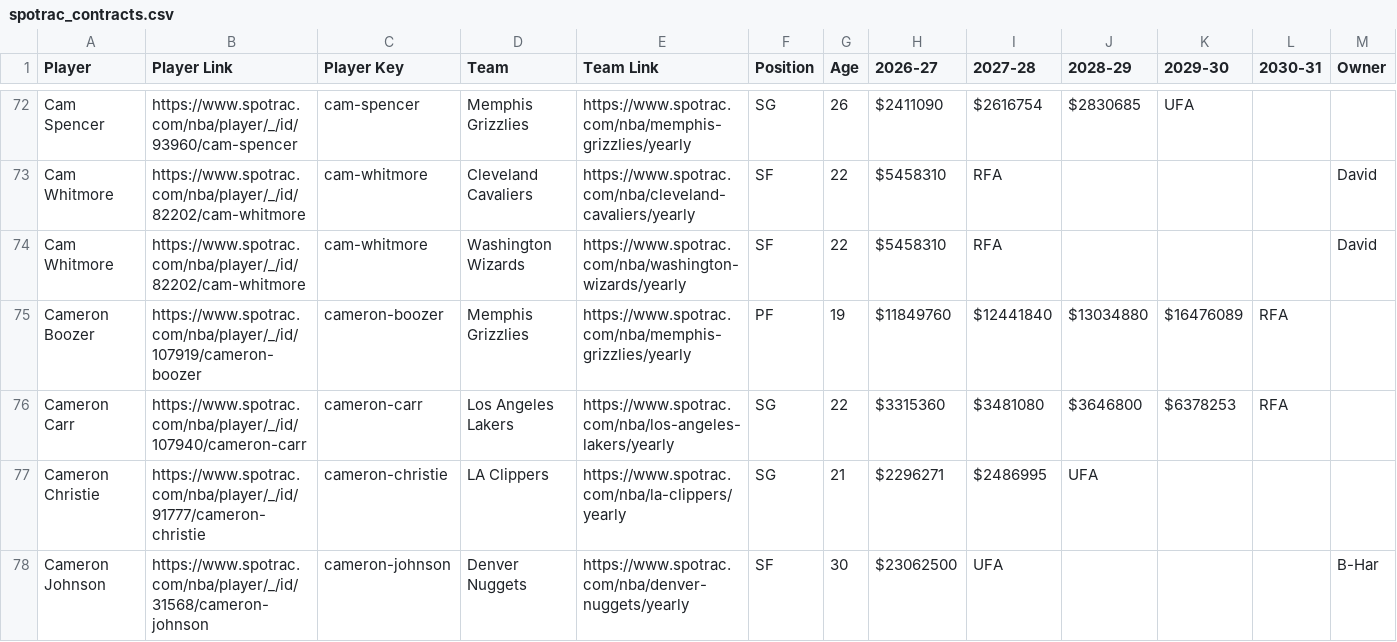
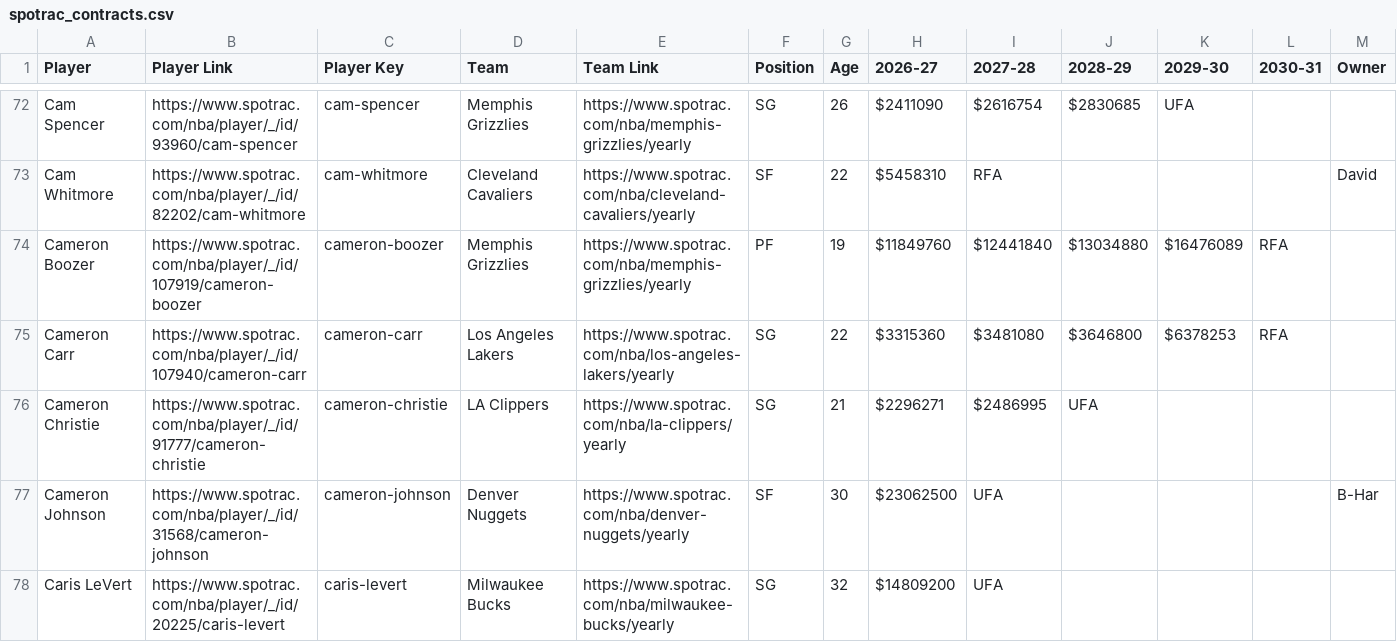
Before and after one commit to b-harr/dmcb, a CSV file: data/spotrac_contracts.csv, drawn as a sheet; only a part is shown, gaps mark what is left out; the shorter side is filled out with more unchanged rows; the diff covers the shown part only.

Commit message:
Removed old teams for traded players Cam Whitmore, Dennis Schröder, Julian Reese, Max Strus, Tre Mann.

```diff
--- a/data/spotrac_contracts.csv
+++ b/data/spotrac_contracts.csv
@@ -73,3 +73,2 @@ Cam Spencer,https://www.spotrac.com/nba/player/_/id/93960/cam-spencer,cam-spence
 Cam Whitmore,https://www.spotrac.com/nba/player/_/id/82202/cam-whitmore,cam-whitmore,Cleveland Cavaliers,https://www.spotrac.com/nba/cleveland-cavaliers/yearly,SF,22,$5458310,RFA,,,,David
-Cam Whitmore,https://www.spotrac.com/nba/player/_/id/82202/cam-whitmore,cam-whitmore,Washington Wizards,https://www.spotrac.com/nba/washington-wizards/yearly,SF,22,$5458310,RFA,,,,David
 Cameron Boozer,https://www.spotrac.com/nba/player/_/id/107919/cameron-boozer,cameron-boozer,Memphis Grizzlies,https://www.spotrac.com/nba/memphis-grizzlies/yearly,PF,19,$11849760,$12441840,$13034880,$16476089,RFA,
```
Also changed, not shown: 4 removed rows elsewhere in this file.
